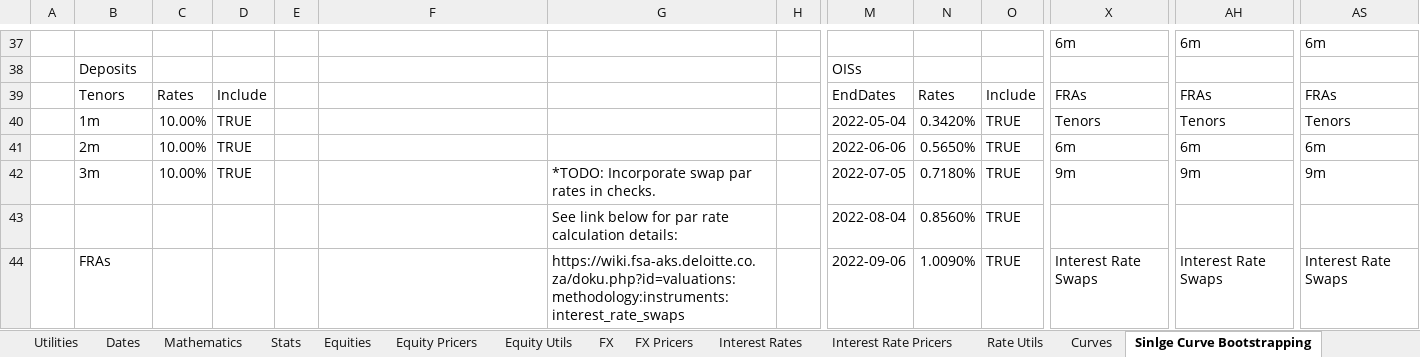
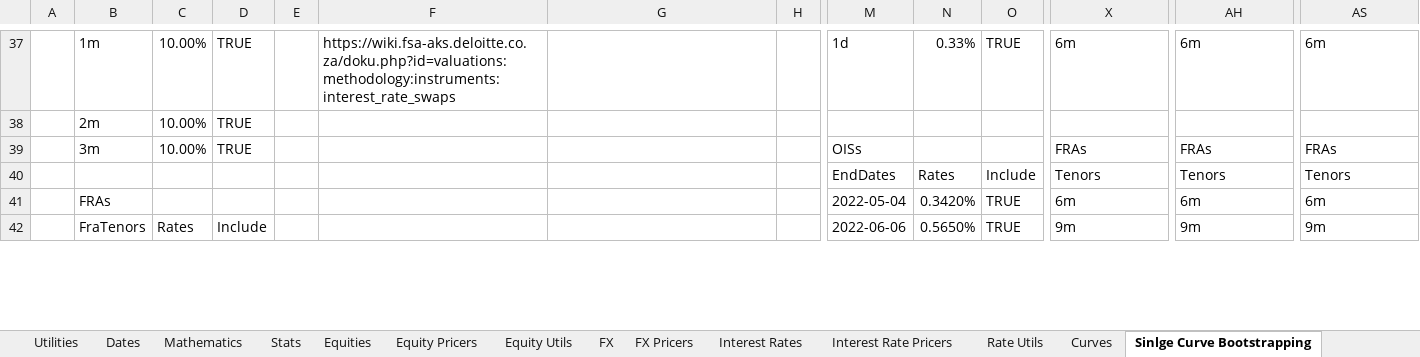
Before and after one commit to StormCollins/dExcel, an Excel workbook: dExcel/resources/workbooks/dexcel-testing.xlsm, sheet Sinlge Curve Bootstrapping, drawn as a sheet; only a part is shown, gaps mark what is left out; values as stored, in another font and other column widths than the file's, no cell formats; conditional formats not drawn; removed rows and columns are numbered as before the commit, all else as after; rows hold the shown columns only; the diff covers the shown part only; the diff names each change by its address in the sheet, - before the commit and + after, or states it on an @@ line.

Commit message:
Fixed Single Curve Bootstrapping tests.

```diff
--- a/dExcel/resources/workbooks/dexcel-testing.xlsm (sheet Sinlge Curve Bootstrapping)
+++ b/dExcel/resources/workbooks/dexcel-testing.xlsm (sheet Sinlge Curve Bootstrapping)
-B37: (empty)
+B37: 1m
-C37:C38: (empty)
+C37:C38: 10.00%
-D37:D38: (empty)
+D37:D38: TRUE
-F37: (empty)
+F37: https://wiki.fsa-aks.deloitte.co.za/doku.php?id=valuations:methodology:instruments:interest_rate_swaps
-M37: (empty)
+M37: 1d
-N37: (empty)
+N37: 0.33%
-O37: (empty)
+O37: TRUE
-B38: Deposits
+B38: 2m
-M38: OISs
+M38: (empty)
-B39: Tenors
+B39: 3m
-C39: Rates
+C39: 10.00%
-D39: Include
+D39: TRUE
-M39: EndDates
+M39: OISs
-N39: Rates
+N39: (empty)
-O39: Include
+O39: (empty)
-B40: 1m
+B40: (empty)
-C40:C41: 10.00%
+C40:C41: (empty)
-D40:D41: TRUE
+D40:D41: (empty)
-M40: 2022-05-04
+M40: EndDates
-N40: 0.3420%
+N40: Rates
-O40: TRUE
+O40: Include
-B41: 2m
+B41: FRAs
-M41: 2022-06-06
+M41: 2022-05-04
-N41: 0.5650%
+N41: 0.3420%
-B42: 3m
+B42: FraTenors
-C42: 10.00%
+C42: Rates
-D42: TRUE
+D42: Include
-G42: *TODO: Incorporate swap par rates in checks.
+G42: (empty)
-M42: 2022-07-05
+M42: 2022-06-06
-N42: 0.7180%
+N42: 0.5650%
-row 43:  |  |  |  |  |  | See link below for par rate calculation details: |  | 2022-08-04 | 0.8560% | TRUE
-row 44:  | FRAs |  |  |  |  | https://wiki.fsa-aks.deloitte.co.za/doku.php?id=valuations:methodology:instruments:interest_rate_swaps |  | 2022-09-06 | 1.0090% | TRUE | Interest Rate Swaps | Interest Rate Swaps | Interest Rate Swaps
```
Also changed, not shown: 6 added rows, 3 removed rows and 57 edited cells elsewhere in this sheet, sheet Table Formatting, sheet Summary, cell formats, formulas that keep their value, 7 other files.
